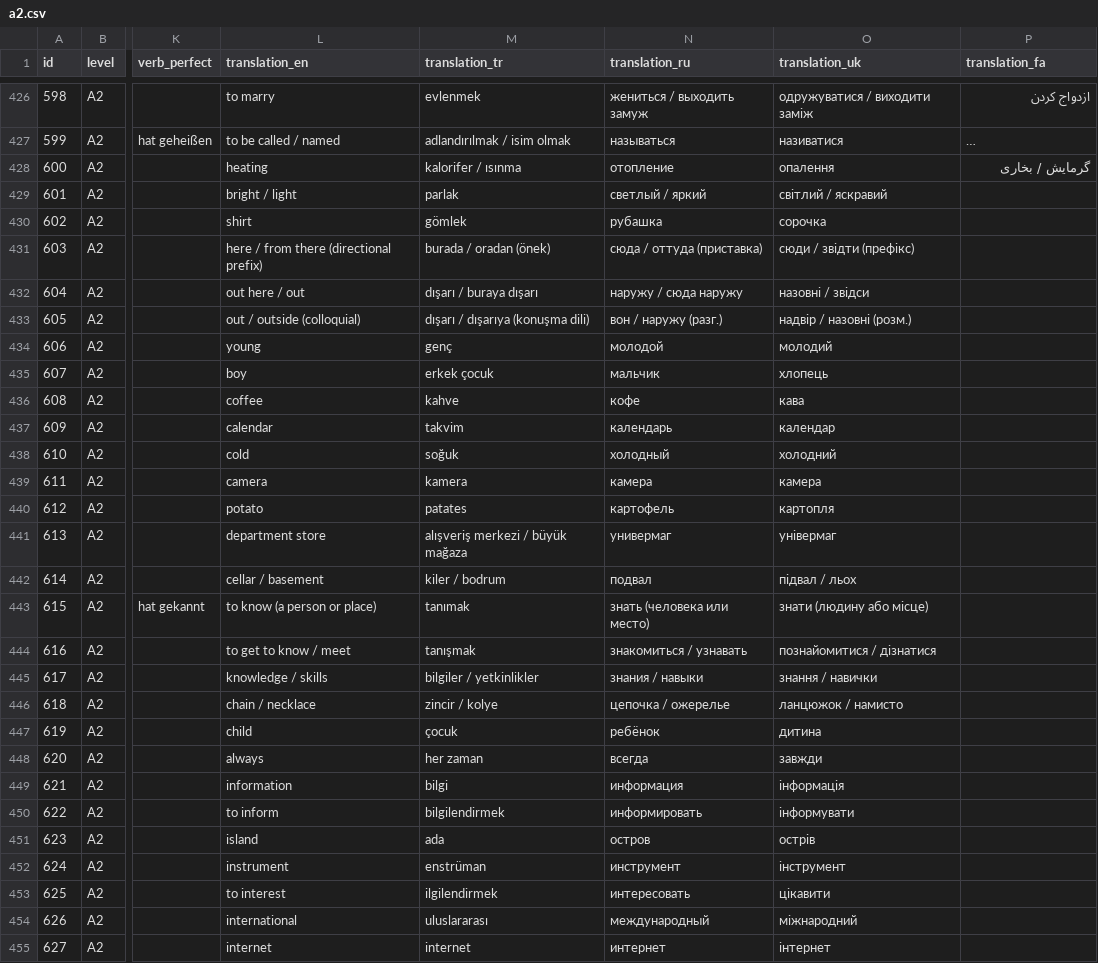
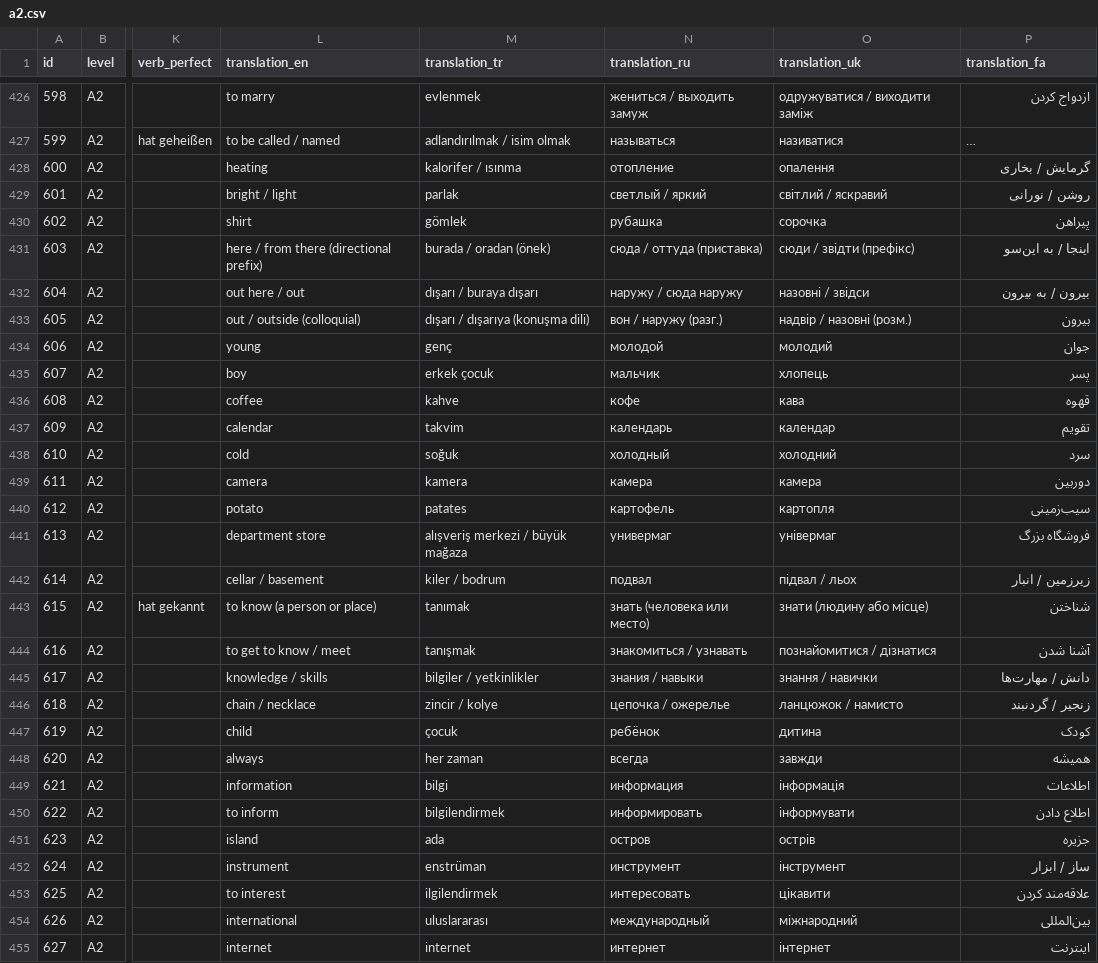
Before and after one commit to mehrashojjat/deutsch-lernen, a CSV file: word_data/quiz_csv/a2.csv, drawn as a sheet; only a part is shown, gaps mark what is left out; long unchanged cells end in …; the diff covers the shown part only; the diff names each change by its address in the sheet, - before the commit and + after, or states it on an @@ line.

Commit message:
A2 Farsi Batch 3

```diff
--- a/word_data/quiz_csv/a2.csv
+++ b/word_data/quiz_csv/a2.csv
-P429 (translation_fa): (empty)
+P429 (translation_fa): روشن / نورانی
-P430 (translation_fa): (empty)
+P430 (translation_fa): پیراهن
-P431 (translation_fa): (empty)
+P431 (translation_fa): اینجا / به این‌سو
-P432 (translation_fa): (empty)
+P432 (translation_fa): بیرون / به بیرون
-P433 (translation_fa): (empty)
+P433 (translation_fa): بیرون
-P434 (translation_fa): (empty)
+P434 (translation_fa): جوان
-P435 (translation_fa): (empty)
+P435 (translation_fa): پسر
-P436 (translation_fa): (empty)
+P436 (translation_fa): قهوه
-P437 (translation_fa): (empty)
+P437 (translation_fa): تقویم
-P438 (translation_fa): (empty)
+P438 (translation_fa): سرد
-P439 (translation_fa): (empty)
+P439 (translation_fa): دوربین
-P440 (translation_fa): (empty)
+P440 (translation_fa): سیب‌زمینی
-P441 (translation_fa): (empty)
+P441 (translation_fa): فروشگاه بزرگ
-P442 (translation_fa): (empty)
+P442 (translation_fa): زیرزمین / انبار
-P443 (translation_fa): (empty)
+P443 (translation_fa): شناختن
-P444 (translation_fa): (empty)
+P444 (translation_fa): آشنا شدن
-P445 (translation_fa): (empty)
+P445 (translation_fa): دانش / مهارت‌ها
-P446 (translation_fa): (empty)
+P446 (translation_fa): زنجیر / گردنبند
-P447 (translation_fa): (empty)
+P447 (translation_fa): کودک
-P448 (translation_fa): (empty)
+P448 (translation_fa): همیشه
-P449 (translation_fa): (empty)
+P449 (translation_fa): اطلاعات
-P450 (translation_fa): (empty)
+P450 (translation_fa): اطلاع دادن
-P451 (translation_fa): (empty)
+P451 (translation_fa): جزیره
-P452 (translation_fa): (empty)
+P452 (translation_fa): ساز / ابزار
-P453 (translation_fa): (empty)
+P453 (translation_fa): علاقه‌مند کردن
-P454 (translation_fa): (empty)
+P454 (translation_fa): بین‌المللی
-P455 (translation_fa): (empty)
+P455 (translation_fa): اینترنت
```
Also changed, not shown: 173 edited cells elsewhere in this file.
